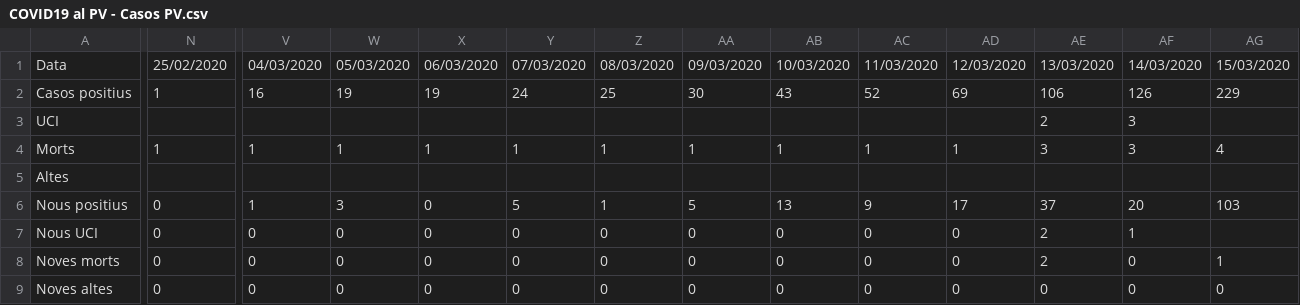
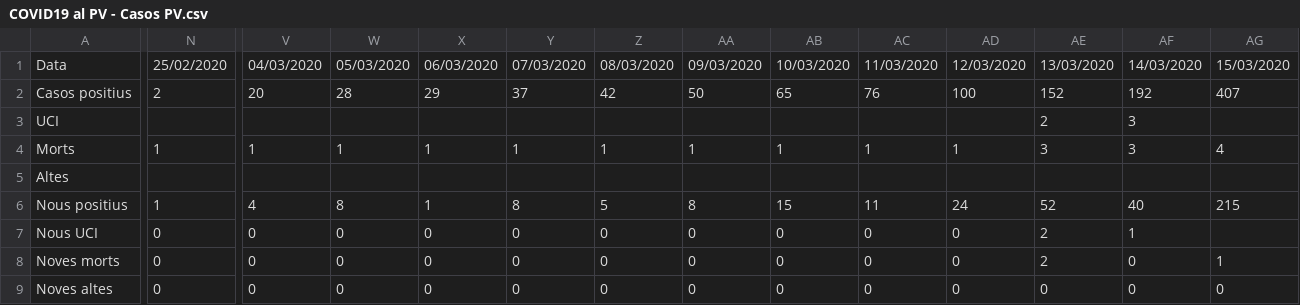
Before and after one commit to montxovs/covid19pv, a CSV file: País Valencià/COVID19 al PV - Casos PV.csv, drawn as a sheet; only a part is shown, gaps mark what is left out; the diff covers the shown part only; the diff names each change by its address in the sheet, - before the commit and + after, or states it on an @@ line.

Commit message:
Correcció de dades de casos positius al PV

```diff
--- a/País Valencià/COVID19 al PV - Casos PV.csv
+++ b/País Valencià/COVID19 al PV - Casos PV.csv
-N2: 1
+N2: 2
-V2: 16
+V2: 20
-W2: 19
+W2: 28
-X2: 19
+X2: 29
-Y2: 24
+Y2: 37
-Z2: 25
+Z2: 42
-AA2: 30
+AA2: 50
-AB2: 43
+AB2: 65
-AC2: 52
+AC2: 76
-AD2: 69
+AD2: 100
-AE2: 106
+AE2: 152
-AF2: 126
+AF2: 192
-AG2: 229
+AG2: 407
-N6: 0
+N6: 1
-V6: 1
+V6: 4
-W6: 3
+W6: 8
-X6: 0
+X6: 1
-Y6: 5
+Y6: 8
-Z6: 1
+Z6: 5
-AA6: 5
+AA6: 8
-AB6: 13
+AB6: 15
-AC6: 9
+AC6: 11
-AD6: 17
+AD6: 24
-AE6: 37
+AE6: 52
-AF6: 20
+AF6: 40
-AG6: 103
+AG6: 215
```
Also changed, not shown: 21 edited cells elsewhere in this file.
